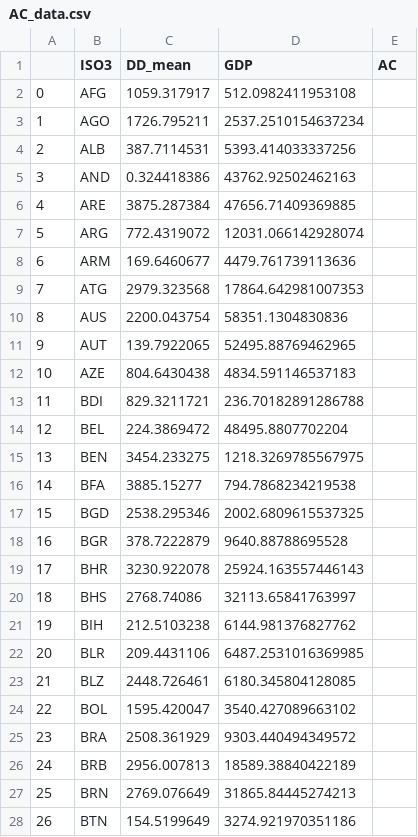
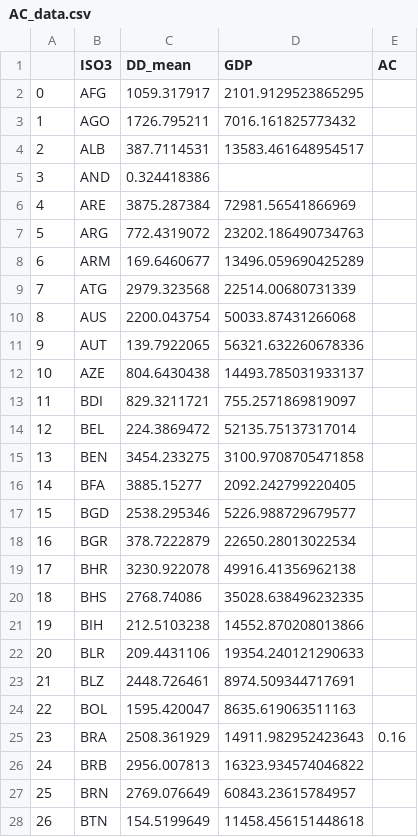
Before and after one commit to carnegie/clab_cooling_deficit_index, a CSV file: data_experiencedT/AC_data.csv, drawn as a sheet; only a part is shown; the diff covers the shown part only.

Commit message:
Filled all data for maps

```diff
--- a/data_experiencedT/AC_data.csv
+++ b/data_experiencedT/AC_data.csv
@@ -1,28 +1,28 @@
 ,ISO3,DD_mean,GDP,AC
-0,AFG,1059.317917,512.0982411953108,
-1,AGO,1726.795211,2537.2510154637234,
-2,ALB,387.7114531,5393.414033337256,
-3,AND,0.324418386,43762.92502462163,
-4,ARE,3875.287384,47656.71409369885,
-5,ARG,772.4319072,12031.066142928074,
-6,ARM,169.6460677,4479.761739113636,
-7,ATG,2979.323568,17864.642981007353,
-8,AUS,2200.043754,58351.1304830836,
-9,AUT,139.7922065,52495.88769462965,
-10,AZE,804.6430438,4834.591146537183,
-11,BDI,829.3211721,236.70182891286788,
-12,BEL,224.3869472,48495.8807702204,
-13,BEN,3454.233275,1218.3269785567975,
-14,BFA,3885.15277,794.7868234219538,
-15,BGD,2538.295346,2002.6809615537325,
-16,BGR,378.7222879,9640.88788695528,
-17,BHR,3230.922078,25924.163557446143,
-18,BHS,2768.74086,32113.65841763997,
-19,BIH,212.5103238,6144.981376827762,
-20,BLR,209.4431106,6487.2531016369985,
-21,BLZ,2448.726461,6180.345804128085,
-22,BOL,1595.420047,3540.427089663102,
-23,BRA,2508.361929,9303.440494349572,
-24,BRB,2956.007813,18589.38840422189,
-25,BRN,2769.076649,31865.84445274213,
-26,BTN,154.5199649,3274.921970351186,
+0,AFG,1059.317917,2101.9129523865295,
+1,AGO,1726.795211,7016.161825773432,
+2,ALB,387.7114531,13583.461648954517,
+3,AND,0.324418386,,
+4,ARE,3875.287384,72981.56541866969,
+5,ARG,772.4319072,23202.186490734763,
+6,ARM,169.6460677,13496.059690425289,
+7,ATG,2979.323568,22514.00680731339,
+8,AUS,2200.043754,50033.87431266068,
+9,AUT,139.7922065,56321.632260678336,
+10,AZE,804.6430438,14493.785031933137,
+11,BDI,829.3211721,755.2571869819097,
+12,BEL,224.3869472,52135.75137317014,
+13,BEN,3454.233275,3100.9708705471858,
+14,BFA,3885.15277,2092.242799220405,
+15,BGD,2538.295346,5226.988729679577,
+16,BGR,378.7222879,22650.28013022534,
+17,BHR,3230.922078,49916.41356962138,
+18,BHS,2768.74086,35028.638496232335,
+19,BIH,212.5103238,14552.870208013866,
+20,BLR,209.4431106,19354.240121290633,
+21,BLZ,2448.726461,8974.509344717691,
+22,BOL,1595.420047,8635.619063511163,
+23,BRA,2508.361929,14911.982952423643,0.16
+24,BRB,2956.007813,16323.934574046822,
+25,BRN,2769.076649,60843.23615784957,
+26,BTN,154.5199649,11458.456151448618,
```
Also changed, not shown: 172 edited cells elsewhere in this file, 6 other files.
